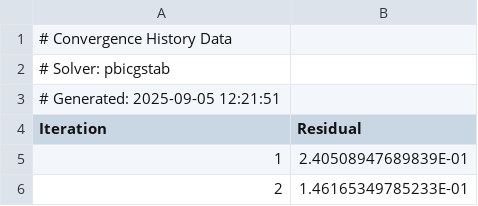
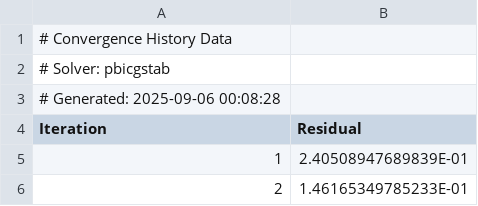
Before and after one commit to kenoogl/Heat3D, a CSV file: q3d/convergence_pbicgstab_mode1_25x25.csv, drawn as a sheet; only a part is shown.

```diff
--- a/q3d/convergence_pbicgstab_mode1_25x25.csv
+++ b/q3d/convergence_pbicgstab_mode1_25x25.csv
@@ -2,3 +2,3 @@
 # Solver: pbicgstab
-# Generated: 2025-09-05 12:21:51
+# Generated: 2025-09-06 00:08:28
 Iteration,Residual
```
Also changed, not shown: q3d/convergence_cg_mode1_25x25.csv, q3d/convergence_sor_mode1_25x25.csv, 37 other files.
